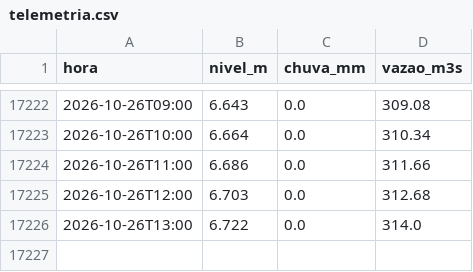
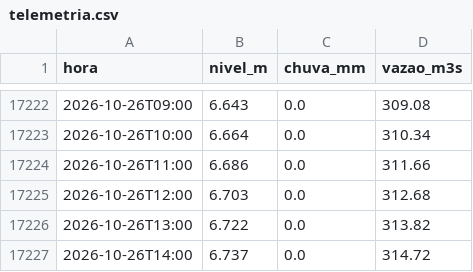
Before and after one commit to mauriciorschmitt/riomafranivel, a CSV file: dados/mafra-rionegro/telemetria.csv, drawn as a sheet; only a part is shown, gaps mark what is left out.

```diff
--- a/dados/mafra-rionegro/telemetria.csv
+++ b/dados/mafra-rionegro/telemetria.csv
@@ -17225,2 +17225,3 @@ hora,nivel_m,chuva_mm,vazao_m3s
 2026-10-26T12:00,6.703,0.0,312.68
-2026-10-26T13:00,6.722,0.0,314.0
+2026-10-26T13:00,6.722,0.0,313.82
+2026-10-26T14:00,6.737,0.0,314.72
```
Also changed, not shown: 3 other files.
